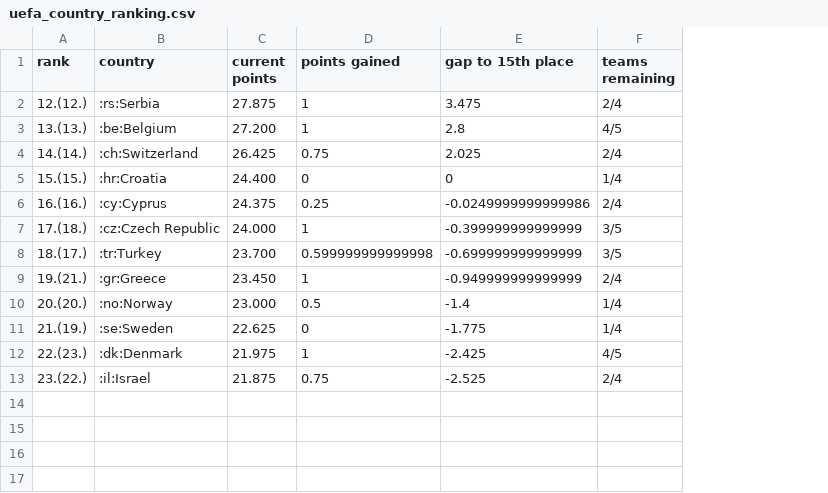
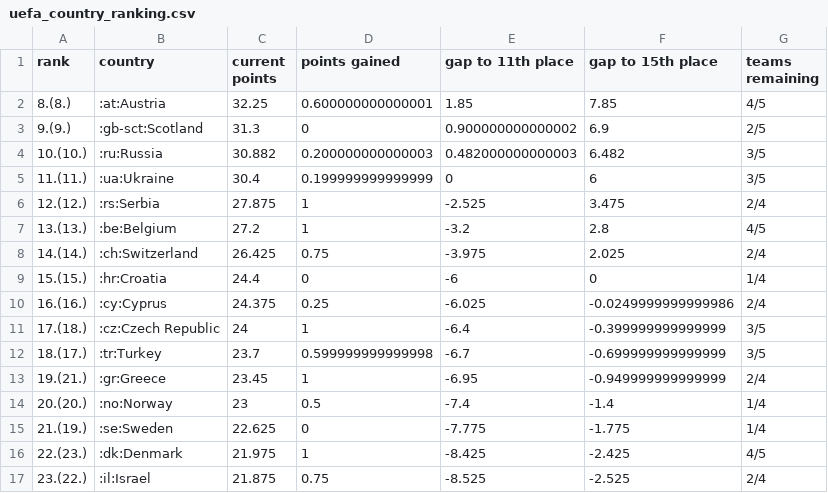
Before and after one commit to awp-finanznachrichten/uefa_ranking, a CSV file: Output/uefa_country_ranking.csv, drawn as a sheet; addresses are those after the commit; the diff names each change by its address in the sheet, - before the commit and + after, or states it on an @@ line.

```diff
--- a/Output/uefa_country_ranking.csv
+++ b/Output/uefa_country_ranking.csv
+column E (gap to 11th place), rows 6-17: -2.525 | -3.2 | -3.975 | -6 | -6.025 | -6.4 | -6.7 | -6.95 | -7.4 | -7.775 | -8.425 | -8.525
+row 2: 8.(8.) | :at:Austria | 32.25 | 0.600000000000001 | 1.85 | 7.85 | 4/5
+row 3: 9.(9.) | :gb-sct:Scotland | 31.3 | 0 | 0.900000000000002 | 6.9 | 2/5
+row 4: 10.(10.) | :ru:Russia | 30.882 | 0.200000000000003 | 0.482000000000003 | 6.482 | 3/5
+row 5: 11.(11.) | :ua:Ukraine | 30.4 | 0.199999999999999 | 0 | 6 | 3/5
-C7 (current points): 27.200
+C7 (current points): 27.2
-C9 (current points): 24.400
+C9 (current points): 24.4
-C11 (current points): 24.000
+C11 (current points): 24
-C12 (current points): 23.700
+C12 (current points): 23.7
-C13 (current points): 23.450
+C13 (current points): 23.45
-C14 (current points): 23.000
+C14 (current points): 23
```
Also changed, not shown: 2 other files.
